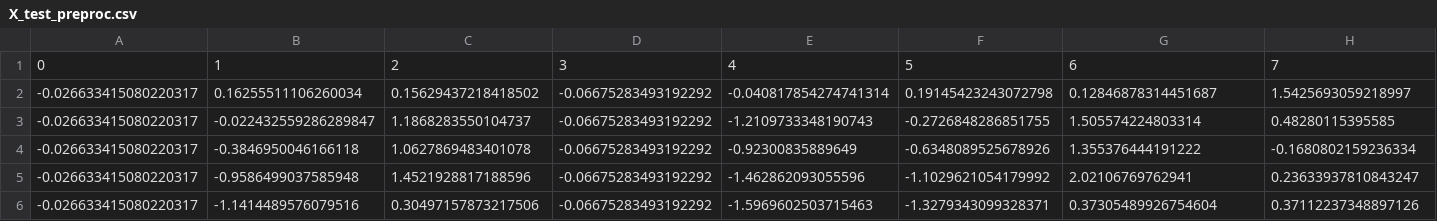
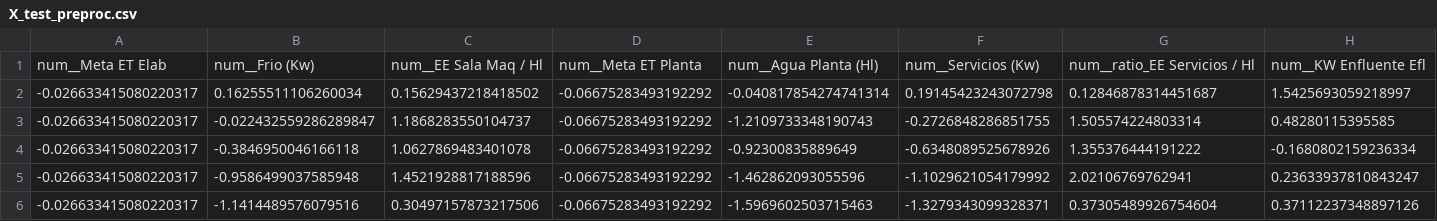
Before and after one commit to DayubMateo/MostoElMostro, a CSV file: data/processed/X_test_preproc.csv, drawn as a sheet; only a part is shown; removed rows and columns are numbered as before the commit, all else as after; rows hold the shown columns only; the diff names each change by its address in the sheet, - before the commit and + after, or states it on an @@ line.

Commit message:
Data lineage incorporado

```diff
--- a/data/processed/X_test_preproc.csv
+++ b/data/processed/X_test_preproc.csv
-row 1: 0 | 1 | 2 | 3 | 4 | 5 | 6 | 7
+row 1: num__Meta ET Elab | num__Frio (Kw) | num__EE Sala Maq / Hl | num__Meta ET Planta | num__Agua Planta (Hl) | num__Servicios (Kw) | num__ratio_EE Servicios / Hl | num__KW Enfluente Efl
```
Also changed, not shown: data/processed/X_train_preproc.csv, 4 other files.
